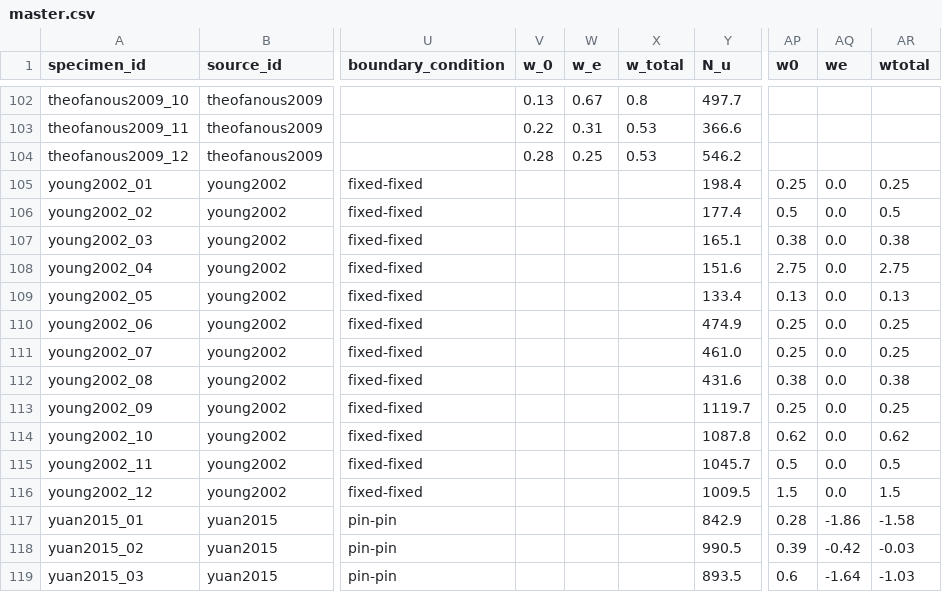
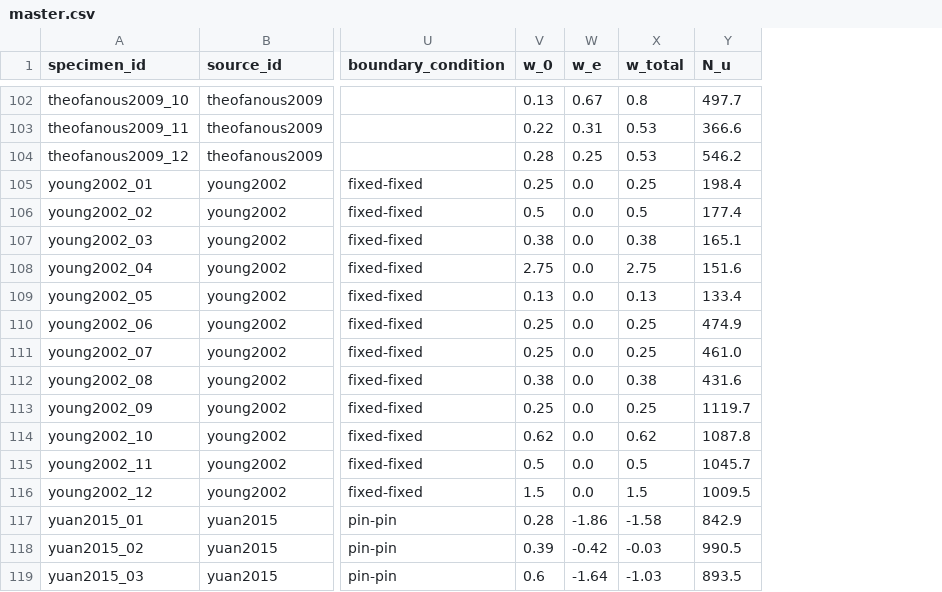
Before and after one commit to ikerdecimavilla/MSc-Dissertation-124, a CSV file: data/master.csv, drawn as a sheet; only a part is shown, gaps mark what is left out; the diff covers the shown part only; the diff names each change by its address in the sheet, - before the commit and + after, or states it on an @@ line.

Commit message:
Fix column naming inconsistencies in young2002.csv and yuan2015.csv by updating variable names for clarity and consistency (w0 to w_0, we to w_e, wtotal to w_total).

```diff
--- a/data/master.csv
+++ b/data/master.csv
-column AP (w0), rows 105-119: 0.25 | 0.5 | 0.38 | 2.75 | 0.13 | 0.25 | 0.25 | 0.38 | 0.25 | 0.62 | 0.5 | 1.5 | 0.28 | 0.39 | 0.6
-column AQ (we), rows 105-119: 0.0 | 0.0 | 0.0 | 0.0 | 0.0 | 0.0 | 0.0 | 0.0 | 0.0 | 0.0 | 0.0 | 0.0 | -1.86 | -0.42 | -1.64
-column AR (wtotal), rows 105-119: 0.25 | 0.5 | 0.38 | 2.75 | 0.13 | 0.25 | 0.25 | 0.38 | 0.25 | 0.62 | 0.5 | 1.5 | -1.58 | -0.03 | -1.03
-V105 (w_0): (empty)
+V105 (w_0): 0.25
-W105:W116 (w_e): (empty)
+W105:W116 (w_e): 0.0
-X105 (w_total): (empty)
+X105 (w_total): 0.25
-V106 (w_0): (empty)
+V106 (w_0): 0.5
-X106 (w_total): (empty)
+X106 (w_total): 0.5
-V107 (w_0): (empty)
+V107 (w_0): 0.38
-X107 (w_total): (empty)
+X107 (w_total): 0.38
-V108 (w_0): (empty)
+V108 (w_0): 2.75
-X108 (w_total): (empty)
+X108 (w_total): 2.75
-V109 (w_0): (empty)
+V109 (w_0): 0.13
-X109 (w_total): (empty)
+X109 (w_total): 0.13
-V110:V111 (w_0): (empty)
+V110:V111 (w_0): 0.25
-X110:X111 (w_total): (empty)
+X110:X111 (w_total): 0.25
-V112 (w_0): (empty)
+V112 (w_0): 0.38
-X112 (w_total): (empty)
+X112 (w_total): 0.38
-V113 (w_0): (empty)
+V113 (w_0): 0.25
-X113 (w_total): (empty)
+X113 (w_total): 0.25
-V114 (w_0): (empty)
+V114 (w_0): 0.62
-X114 (w_total): (empty)
+X114 (w_total): 0.62
-V115 (w_0): (empty)
+V115 (w_0): 0.5
-X115 (w_total): (empty)
+X115 (w_total): 0.5
-V116 (w_0): (empty)
+V116 (w_0): 1.5
-X116 (w_total): (empty)
+X116 (w_total): 1.5
-V117 (w_0): (empty)
+V117 (w_0): 0.28
-W117 (w_e): (empty)
+W117 (w_e): -1.86
-X117 (w_total): (empty)
+X117 (w_total): -1.58
-V118 (w_0): (empty)
+V118 (w_0): 0.39
-W118 (w_e): (empty)
+W118 (w_e): -0.42
-X118 (w_total): (empty)
+X118 (w_total): -0.03
-V119 (w_0): (empty)
+V119 (w_0): 0.6
-W119 (w_e): (empty)
+W119 (w_e): -1.64
-X119 (w_total): (empty)
+X119 (w_total): -1.03
```
Also changed, not shown: 21 edited cells elsewhere in this file, data/extracted/young2002.csv, data/extracted/yuan2015.csv, 2 other files.
